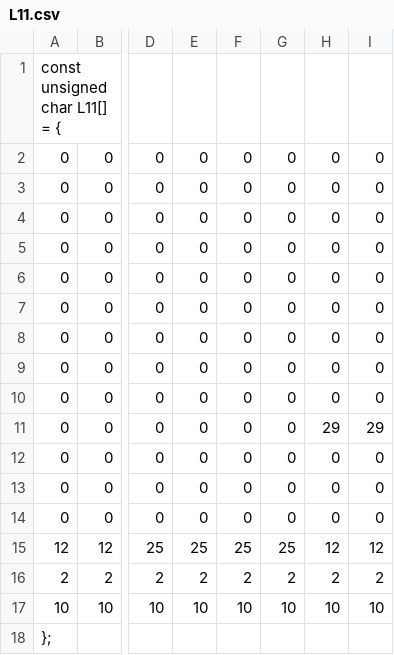
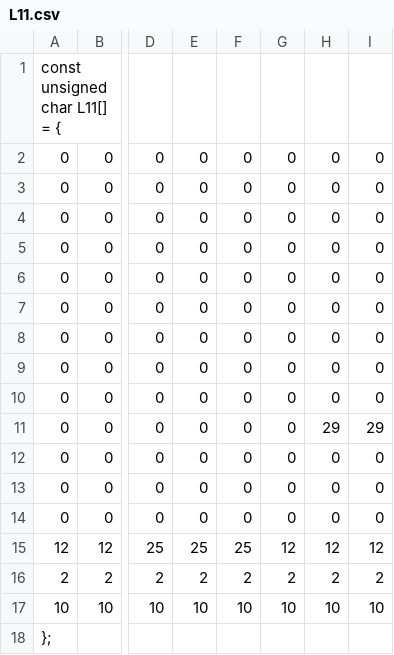
Before and after one commit to Thomas1746/PP, a CSV file: Levels/L11.csv, drawn as a sheet; only a part is shown, gaps mark what is left out; the diff names each change by its address in the sheet, - before the commit and + after, or states it on an @@ line.

```diff
--- a/Levels/L11.csv
+++ b/Levels/L11.csv
-G15: 25
+G15: 12
```
Also changed, not shown: Levels/L10.csv, Levels/L8.csv, 4 other files.
